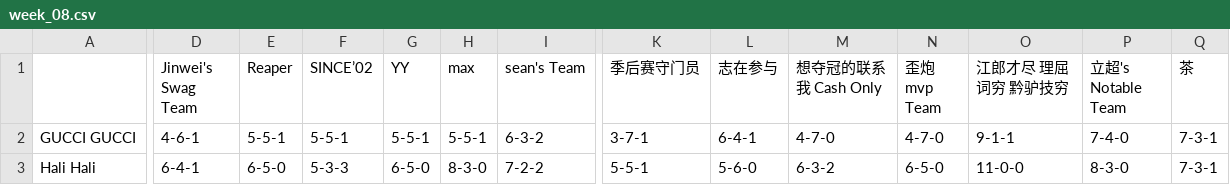
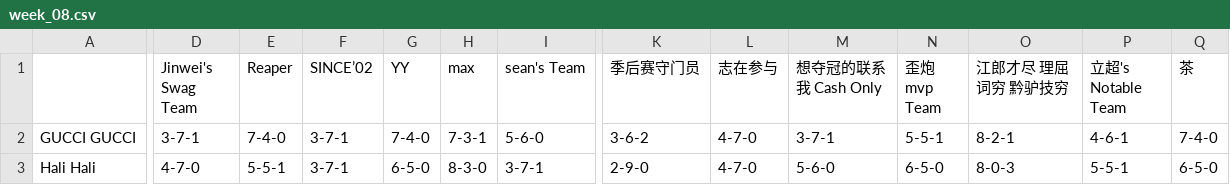
Before and after one commit to williamww19/fantasy, a CSV file: data/league_33128/weekly_summary/week_08.csv, drawn as a sheet; only a part is shown, gaps mark what is left out; the diff covers the shown part only; the diff names each change by its address in the sheet, - before the commit and + after, or states it on an @@ line.

```diff
--- a/data/league_33128/weekly_summary/week_08.csv
+++ b/data/league_33128/weekly_summary/week_08.csv
-D2 (Jinwei's Swag Team): 4-6-1
+D2 (Jinwei's Swag Team): 3-7-1
-E2 (Reaper): 5-5-1
+E2 (Reaper): 7-4-0
-F2 (SINCE’02): 5-5-1
+F2 (SINCE’02): 3-7-1
-G2 (YY): 5-5-1
+G2 (YY): 7-4-0
-H2 (max): 5-5-1
+H2 (max): 7-3-1
-I2 (sean's Team): 6-3-2
+I2 (sean's Team): 5-6-0
-K2 (季后赛守门员): 3-7-1
+K2 (季后赛守门员): 3-6-2
-L2 (志在参与): 6-4-1
+L2 (志在参与): 4-7-0
-M2 (想夺冠的联系我 Cash Only): 4-7-0
+M2 (想夺冠的联系我 Cash Only): 3-7-1
-N2 (歪炮 mvp Team): 4-7-0
+N2 (歪炮 mvp Team): 5-5-1
-O2 (江郎才尽 理屈词穷 黔驴技穷): 9-1-1
+O2 (江郎才尽 理屈词穷 黔驴技穷): 8-2-1
-P2 (立超's Notable Team): 7-4-0
+P2 (立超's Notable Team): 4-6-1
-Q2 (茶): 7-3-1
+Q2 (茶): 7-4-0
-D3 (Jinwei's Swag Team): 6-4-1
+D3 (Jinwei's Swag Team): 4-7-0
-E3 (Reaper): 6-5-0
+E3 (Reaper): 5-5-1
-F3 (SINCE’02): 5-3-3
+F3 (SINCE’02): 3-7-1
-I3 (sean's Team): 7-2-2
+I3 (sean's Team): 3-7-1
-K3 (季后赛守门员): 5-5-1
+K3 (季后赛守门员): 2-9-0
-L3 (志在参与): 5-6-0
+L3 (志在参与): 4-7-0
-M3 (想夺冠的联系我 Cash Only): 6-3-2
+M3 (想夺冠的联系我 Cash Only): 5-6-0
-O3 (江郎才尽 理屈词穷 黔驴技穷): 11-0-0
+O3 (江郎才尽 理屈词穷 黔驴技穷): 8-0-3
-P3 (立超's Notable Team): 8-3-0
+P3 (立超's Notable Team): 5-5-1
-Q3 (茶): 7-3-1
+Q3 (茶): 6-5-0
```
Also changed, not shown: 171 edited cells elsewhere in this file, data/league_33128/weekly_stats/week_08.csv, data/league_6315/weekly_stats/week_08.csv, 4 other files.
